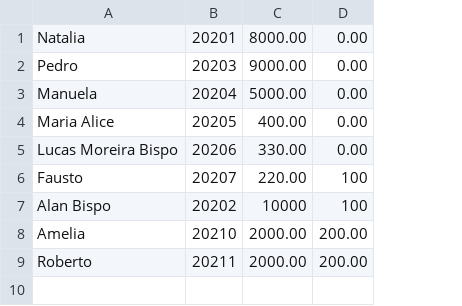
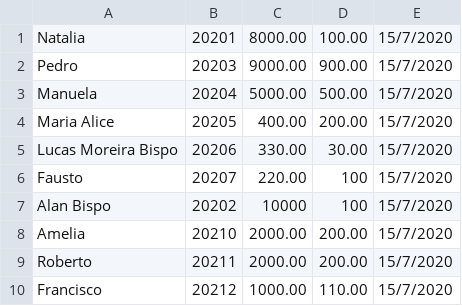
Before and after one commit to nataliaellem/simplified_bank, a CSV file: storage/accounts.csv, drawn as a sheet; the diff names each change by its address in the sheet, - before the commit and + after, or states it on an @@ line.

```diff
--- a/storage/accounts.csv
+++ b/storage/accounts.csv
+column E, rows 1-9: all 15/7/2020
-D1: 0.00
+D1: 100.00
-D2: 0.00
+D2: 900.00
-D3: 0.00
+D3: 500.00
-D4: 0.00
+D4: 200.00
-D5: 0.00
+D5: 30.00
+row 10: Francisco | 20212 | 1000.00 | 110.00 | 15/7/2020
```
Also changed, not shown: storage/login.csv, 9 other files.
